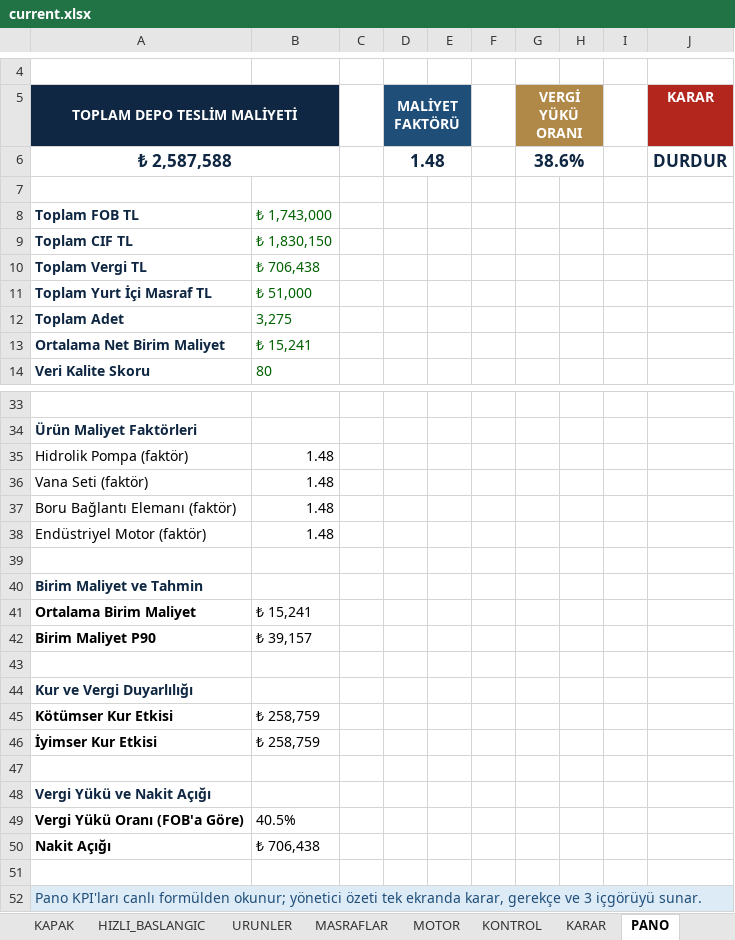
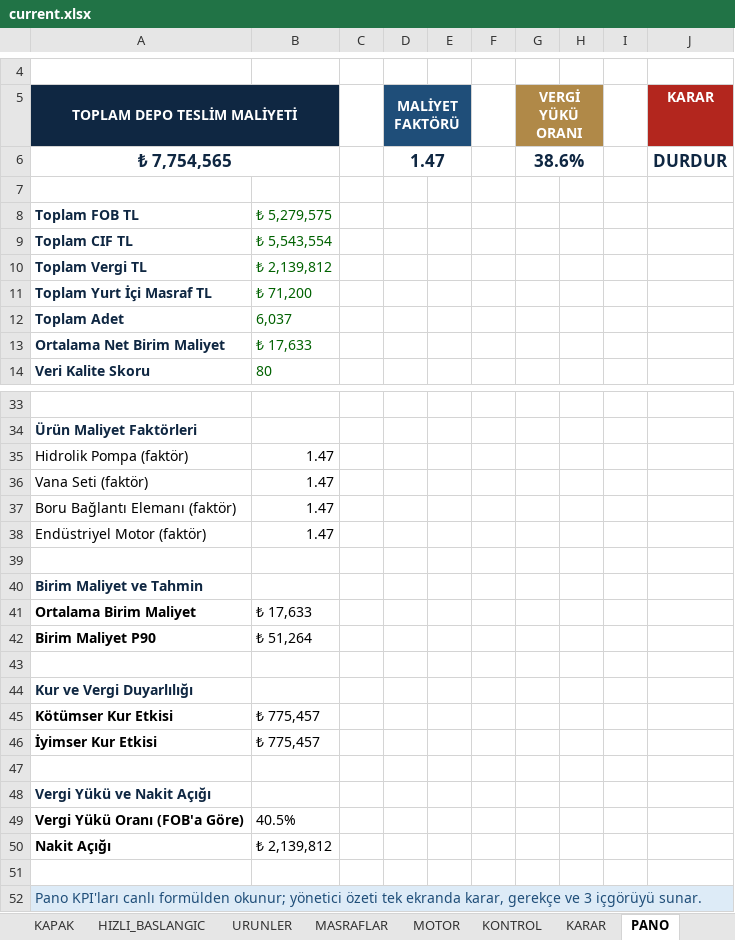
Before and after one commit to barisbagirlar-web/excelarsiv, an Excel workbook: delivery/paid-products/ithalat-depo-teslim-rafa-gelen-net-birim-maliyet/current.xlsx, sheet PANO, drawn as a sheet; only a part is shown, gaps mark what is left out; values as stored, in another font and other column widths than the file's, no borders; charts and pictures and conditional formats not drawn; the diff covers the shown part only; the diff names each change by its address in the sheet, - before the commit and + after, or states it on an @@ line.

```diff
--- a/delivery/paid-products/ithalat-depo-teslim-rafa-gelen-net-birim-maliyet/current.xlsx (sheet PANO)
+++ b/delivery/paid-products/ithalat-depo-teslim-rafa-gelen-net-birim-maliyet/current.xlsx (sheet PANO)
-A6 (TOPLAM DEPO TESLİM MALİYETİ): ₺ 2,587,588
+A6 (TOPLAM DEPO TESLİM MALİYETİ): ₺ 7,754,565
-D6 (MALİYET FAKTÖRÜ): 1.48
+D6 (MALİYET FAKTÖRÜ): 1.47
-B8: ₺ 1,743,000
+B8: ₺ 5,279,575
-B9: ₺ 1,830,150
+B9: ₺ 5,543,554
-B10: ₺ 706,438
+B10: ₺ 2,139,812
-B11: ₺ 51,000
+B11: ₺ 71,200
-B12: 3,275
+B12: 6,037
-B13: ₺ 15,241
+B13: ₺ 17,633
-B35:B38: 1.48
+B35:B38: 1.47
-B41: ₺ 15,241
+B41: ₺ 17,633
-B42: ₺ 39,157
+B42: ₺ 51,264
-B45:B46: ₺ 258,759
+B45:B46: ₺ 775,457
-B50: ₺ 706,438
+B50: ₺ 2,139,812
```
Also changed, not shown: 4 edited cells elsewhere in this sheet, sheet URUNLER, sheet MOTOR, sheet MASRAFLAR, sheet SENARYO_DUYARLILIK, sheet RAPOR, sheet KARAR, 2 more sheets, charts or pictures, delivery/paid-products/asgari-ucret-zam-etkisi-fiyat-ayarlama-cetveli/current.xlsx, delivery/paid-products/asiri-dusuk-teklif-savunma-robotu/current.xlsx, 7 other files.
